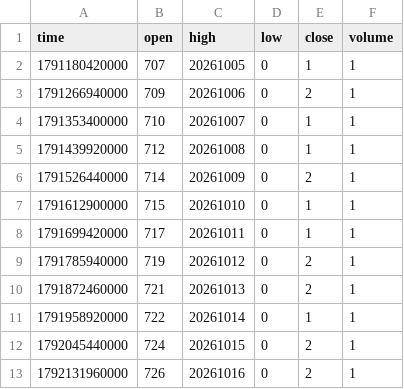
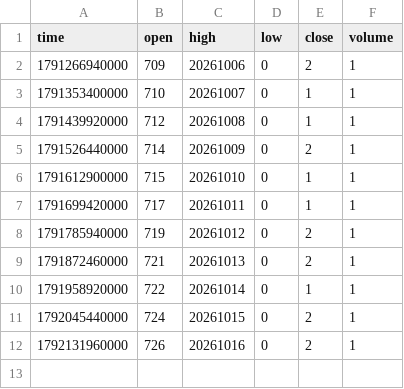
Before and after one commit to pranavmalhotra567-commits/sunrise-seed-data, a CSV file: Z_LONDON.csv, drawn as a sheet; the diff names each change by its address in the sheet, - before the commit and + after, or states it on an @@ line.

```diff
--- a/Z_LONDON.csv
+++ b/Z_LONDON.csv
-row 2: 1791180420000 | 707 | 20261005 | 0 | 1 | 1
```
Also changed, not shown: Z_NYC.csv, Z_TOKYO.csv, 1 other file.
